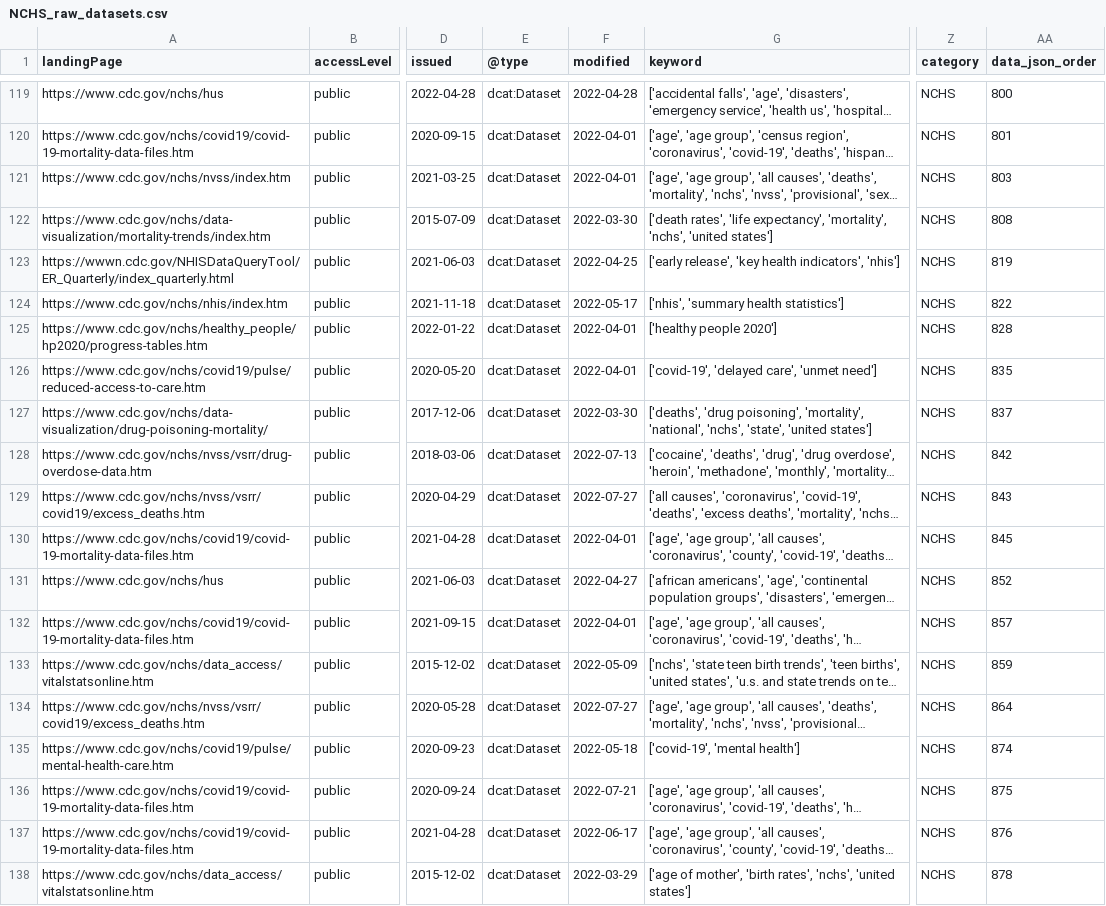
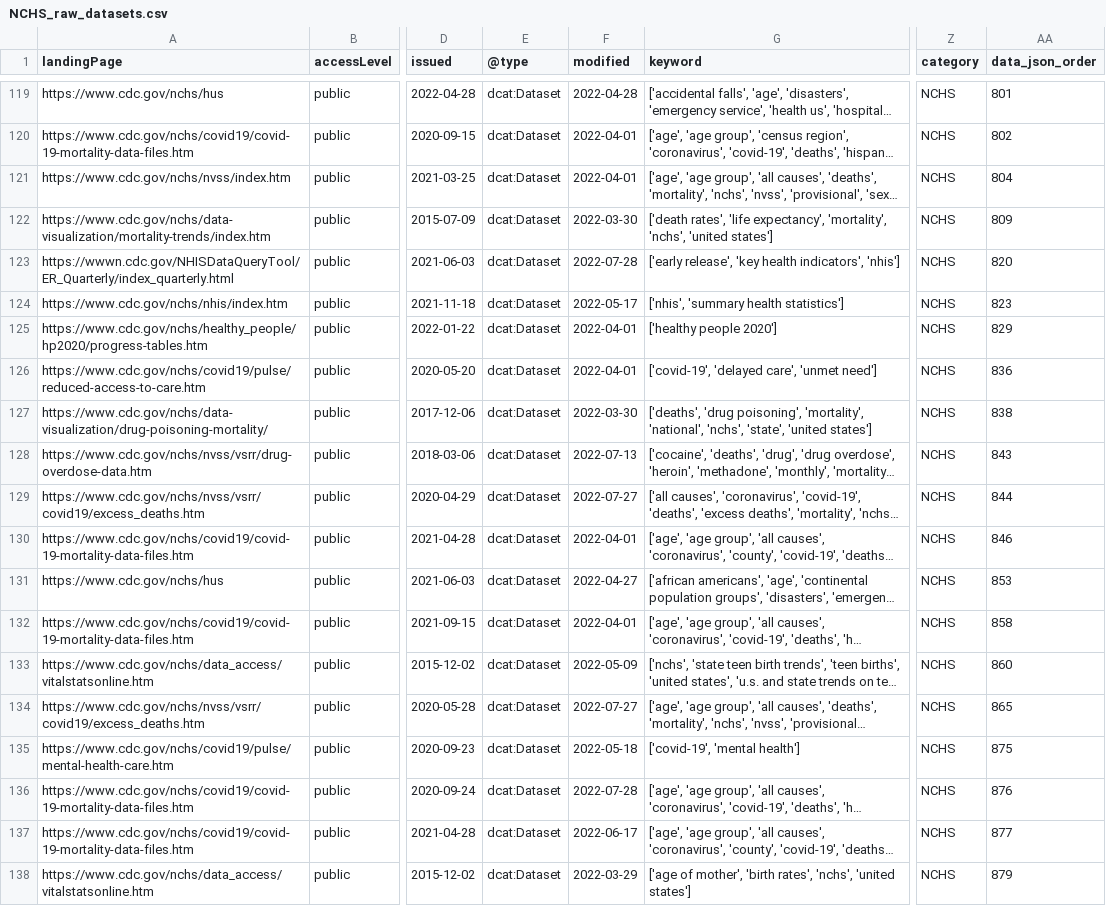
Before and after one commit to thoppe/NCHS-public-metadata-validator, a CSV file: NCHS_raw_datasets.csv, drawn as a sheet; only a part is shown, gaps mark what is left out; long unchanged cells end in …; the diff covers the shown part only; the diff names each change by its address in the sheet, - before the commit and + after, or states it on an @@ line.

```diff
--- a/NCHS_raw_datasets.csv
+++ b/NCHS_raw_datasets.csv
-AA119 (data_json_order): 800
+AA119 (data_json_order): 801
-AA120 (data_json_order): 801
+AA120 (data_json_order): 802
-AA121 (data_json_order): 803
+AA121 (data_json_order): 804
-AA122 (data_json_order): 808
+AA122 (data_json_order): 809
-F123 (modified): 2022-04-25
+F123 (modified): 2022-07-28
-AA123 (data_json_order): 819
+AA123 (data_json_order): 820
-AA124 (data_json_order): 822
+AA124 (data_json_order): 823
-AA125 (data_json_order): 828
+AA125 (data_json_order): 829
-AA126 (data_json_order): 835
+AA126 (data_json_order): 836
-AA127 (data_json_order): 837
+AA127 (data_json_order): 838
-AA128 (data_json_order): 842
+AA128 (data_json_order): 843
-AA129 (data_json_order): 843
+AA129 (data_json_order): 844
-AA130 (data_json_order): 845
+AA130 (data_json_order): 846
-AA131 (data_json_order): 852
+AA131 (data_json_order): 853
-AA132 (data_json_order): 857
+AA132 (data_json_order): 858
-AA133 (data_json_order): 859
+AA133 (data_json_order): 860
-AA134 (data_json_order): 864
+AA134 (data_json_order): 865
-AA135 (data_json_order): 874
+AA135 (data_json_order): 875
-F136 (modified): 2022-07-21
+F136 (modified): 2022-07-28
-AA136 (data_json_order): 875
+AA136 (data_json_order): 876
-AA137 (data_json_order): 876
+AA137 (data_json_order): 877
-AA138 (data_json_order): 878
+AA138 (data_json_order): 879
```
Also changed, not shown: 109 edited cells elsewhere in this file, 1 other file.
